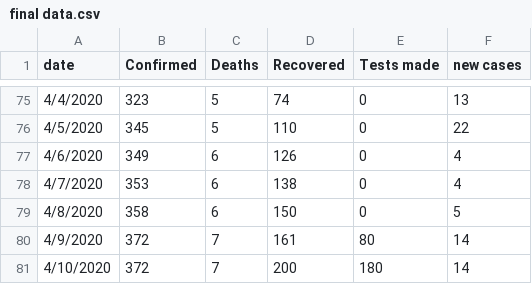
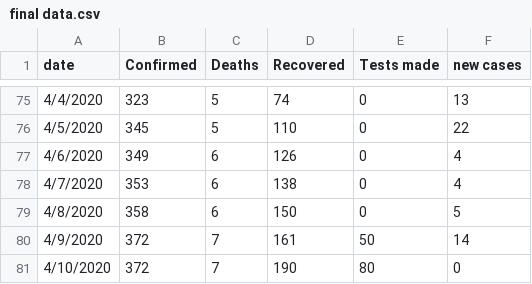
Before and after one commit to omaraar991/covid-jordan, a CSV file: final data.csv, drawn as a sheet; only a part is shown, gaps mark what is left out.

Commit message:
Add files via upload

```diff
--- a/final data.csv
+++ b/final data.csv
@@ -79,3 +79,3 @@ date,Confirmed,Deaths,Recovered,Tests made,new cases
 4/8/2020,358,6,150,0,5
-4/9/2020,372,7,161,80,14
-4/10/2020,372,7,200,180,14
+4/9/2020,372,7,161,50,14
+4/10/2020,372,7,190,80,0
```
